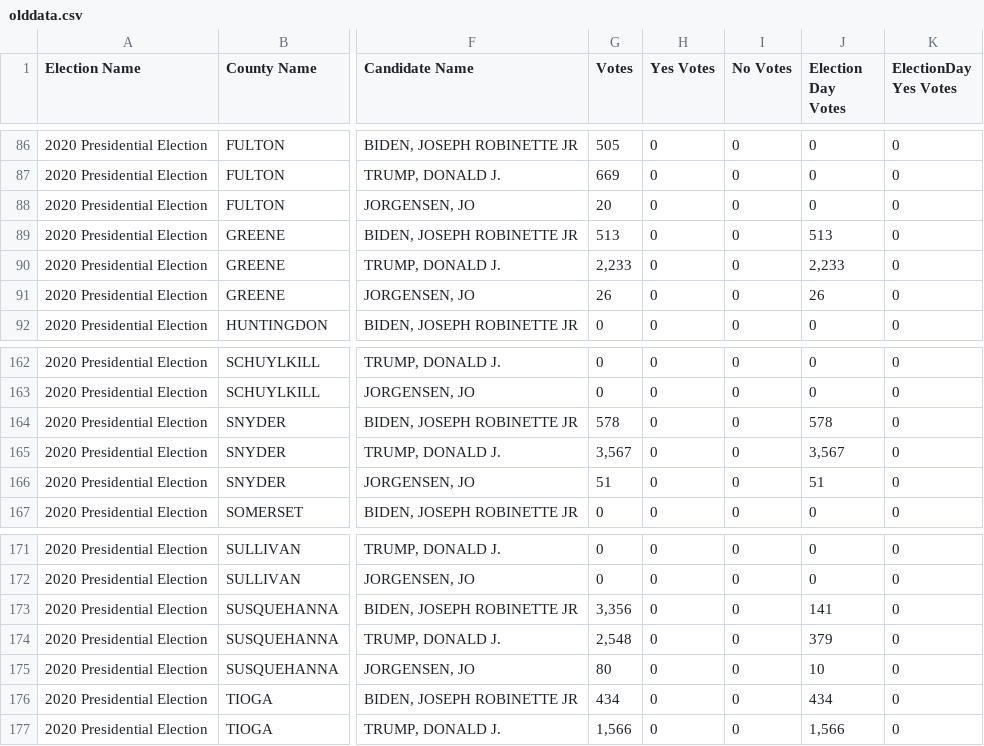
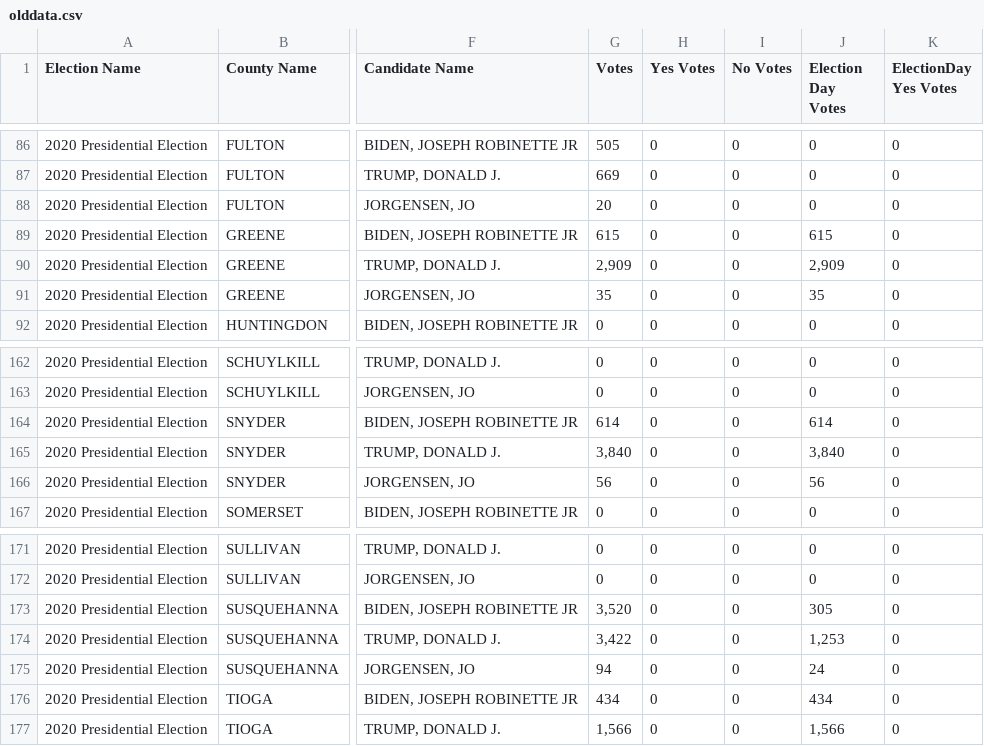
Before and after one commit to blu3r4d0n/electiondata, a CSV file: electionnight/pa/olddata.csv, drawn as a sheet; only a part is shown, gaps mark what is left out; the diff names each change by its address in the sheet, - before the commit and + after, or states it on an @@ line.

```diff
--- a/electionnight/pa/olddata.csv
+++ b/electionnight/pa/olddata.csv
-G89 (Votes): 513
+G89 (Votes): 615
-J89 (Election Day Votes): 513
+J89 (Election Day Votes): 615
-G90 (Votes): 2,233
+G90 (Votes): 2,909
-J90 (Election Day Votes): 2,233
+J90 (Election Day Votes): 2,909
-G91 (Votes): 26
+G91 (Votes): 35
-J91 (Election Day Votes): 26
+J91 (Election Day Votes): 35
-G164 (Votes): 578
+G164 (Votes): 614
-J164 (Election Day Votes): 578
+J164 (Election Day Votes): 614
-G165 (Votes): 3,567
+G165 (Votes): 3,840
-J165 (Election Day Votes): 3,567
+J165 (Election Day Votes): 3,840
-G166 (Votes): 51
+G166 (Votes): 56
-J166 (Election Day Votes): 51
+J166 (Election Day Votes): 56
-G173 (Votes): 3,356
+G173 (Votes): 3,520
-J173 (Election Day Votes): 141
+J173 (Election Day Votes): 305
-G174 (Votes): 2,548
+G174 (Votes): 3,422
-J174 (Election Day Votes): 379
+J174 (Election Day Votes): 1,253
-G175 (Votes): 80
+G175 (Votes): 94
-J175 (Election Day Votes): 10
+J175 (Election Day Votes): 24
```
Also changed, not shown: electionnight/pa/results.csv, electionnight/pa/results_2020.csv.
